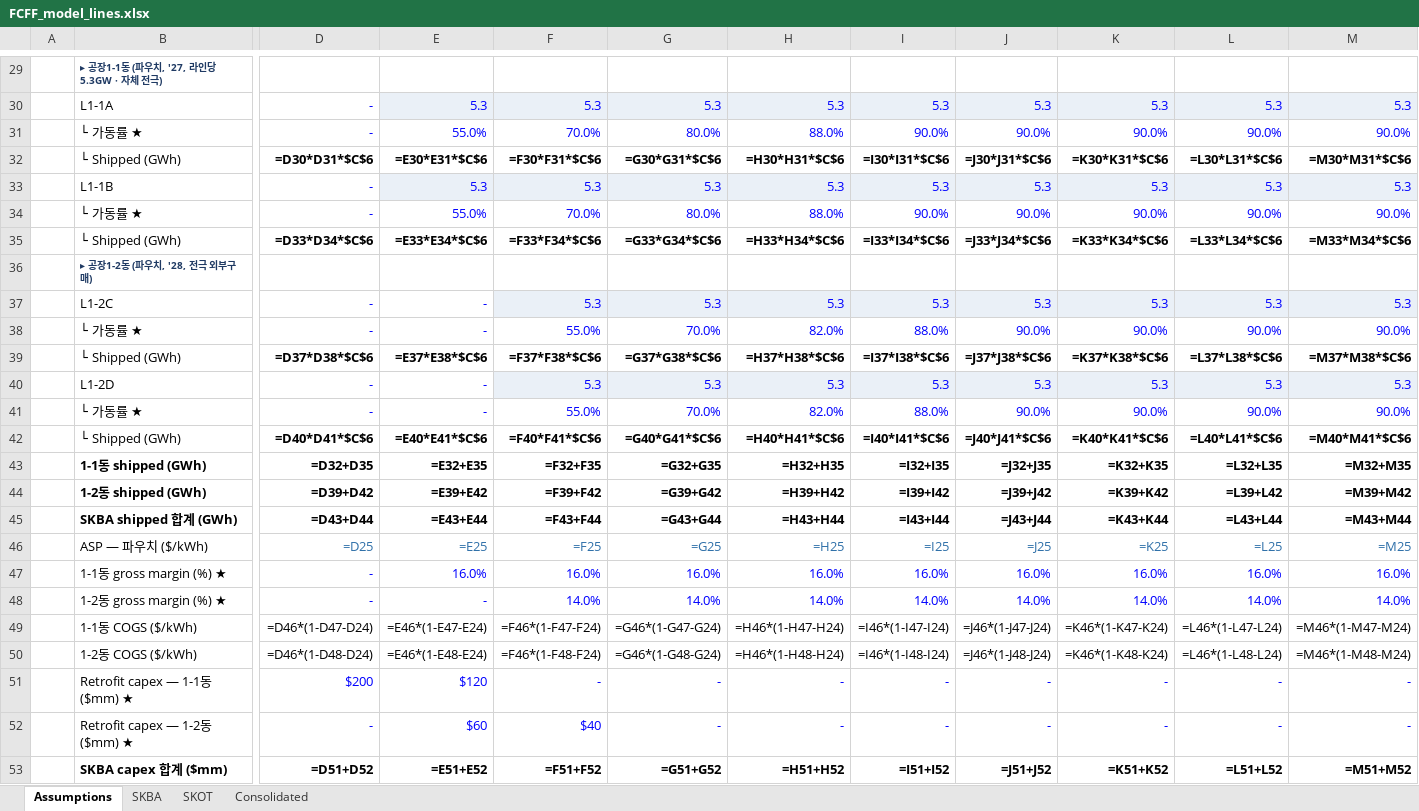
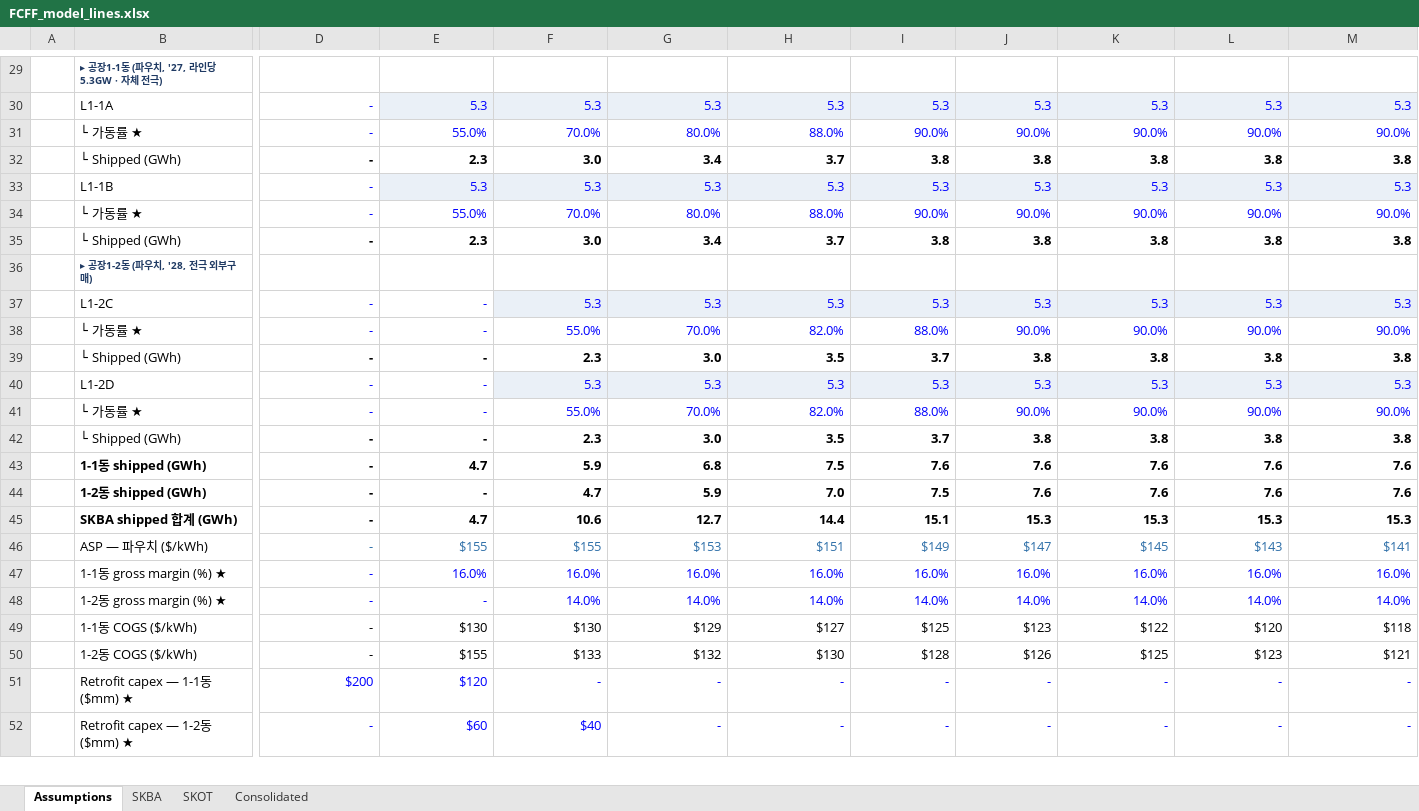
Before and after one commit to ljmcoal-gif/bm-x7k2, an Excel workbook: sk_valuation_project/output/FCFF_model_lines.xlsx, sheet Assumptions, drawn as a sheet; only a part is shown, gaps mark what is left out; values as stored, in another font and other column widths than the file's, no borders; formulas without a stored value are shown as written; removed rows and columns are numbered as before the commit, all else as after; rows hold the shown columns only; the diff covers the shown part only; the diff names each change by its address in the sheet, - before the commit and + after, or states it on an @@ line.

```diff
--- a/sk_valuation_project/output/FCFF_model_lines.xlsx (sheet Assumptions)
+++ b/sk_valuation_project/output/FCFF_model_lines.xlsx (sheet Assumptions)
-row 32:  | └ Shipped (GWh) | =D30*D31*$C$6 | =E30*E31*$C$6 | =F30*F31*$C$6 | =G30*G31*$C$6 | =H30*H31*$C$6 | =I30*I31*$C$6 | =J30*J31*$C$6 | =K30*K31*$C$6 | =L30*L31*$C$6 | =M30*M31*$C$6
+row 32:  | └ Shipped (GWh) | - | 2.3 | 3.0 | 3.4 | 3.7 | 3.8 | 3.8 | 3.8 | 3.8 | 3.8
-row 35:  | └ Shipped (GWh) | =D33*D34*$C$6 | =E33*E34*$C$6 | =F33*F34*$C$6 | =G33*G34*$C$6 | =H33*H34*$C$6 | =I33*I34*$C$6 | =J33*J34*$C$6 | =K33*K34*$C$6 | =L33*L34*$C$6 | =M33*M34*$C$6
+row 35:  | └ Shipped (GWh) | - | 2.3 | 3.0 | 3.4 | 3.7 | 3.8 | 3.8 | 3.8 | 3.8 | 3.8
-row 39:  | └ Shipped (GWh) | =D37*D38*$C$6 | =E37*E38*$C$6 | =F37*F38*$C$6 | =G37*G38*$C$6 | =H37*H38*$C$6 | =I37*I38*$C$6 | =J37*J38*$C$6 | =K37*K38*$C$6 | =L37*L38*$C$6 | =M37*M38*$C$6
+row 39:  | └ Shipped (GWh) | - | - | 2.3 | 3.0 | 3.5 | 3.7 | 3.8 | 3.8 | 3.8 | 3.8
-row 42:  | └ Shipped (GWh) | =D40*D41*$C$6 | =E40*E41*$C$6 | =F40*F41*$C$6 | =G40*G41*$C$6 | =H40*H41*$C$6 | =I40*I41*$C$6 | =J40*J41*$C$6 | =K40*K41*$C$6 | =L40*L41*$C$6 | =M40*M41*$C$6
-row 43:  | 1-1동 shipped (GWh) | =D32+D35 | =E32+E35 | =F32+F35 | =G32+G35 | =H32+H35 | =I32+I35 | =J32+J35 | =K32+K35 | =L32+L35 | =M32+M35
-row 44:  | 1-2동 shipped (GWh) | =D39+D42 | =E39+E42 | =F39+F42 | =G39+G42 | =H39+H42 | =I39+I42 | =J39+J42 | =K39+K42 | =L39+L42 | =M39+M42
-row 45:  | SKBA shipped 합계 (GWh) | =D43+D44 | =E43+E44 | =F43+F44 | =G43+G44 | =H43+H44 | =I43+I44 | =J43+J44 | =K43+K44 | =L43+L44 | =M43+M44
-row 46:  | ASP — 파우치 ($/kWh) | =D25 | =E25 | =F25 | =G25 | =H25 | =I25 | =J25 | =K25 | =L25 | =M25
+row 42:  | └ Shipped (GWh) | - | - | 2.3 | 3.0 | 3.5 | 3.7 | 3.8 | 3.8 | 3.8 | 3.8
+row 43:  | 1-1동 shipped (GWh) | - | 4.7 | 5.9 | 6.8 | 7.5 | 7.6 | 7.6 | 7.6 | 7.6 | 7.6
+row 44:  | 1-2동 shipped (GWh) | - | - | 4.7 | 5.9 | 7.0 | 7.5 | 7.6 | 7.6 | 7.6 | 7.6
+row 45:  | SKBA shipped 합계 (GWh) | - | 4.7 | 10.6 | 12.7 | 14.4 | 15.1 | 15.3 | 15.3 | 15.3 | 15.3
+row 46:  | ASP — 파우치 ($/kWh) | - | $155 | $155 | $153 | $151 | $149 | $147 | $145 | $143 | $141
-row 49:  | 1-1동 COGS ($/kWh) | =D46*(1-D47-D24) | =E46*(1-E47-E24) | =F46*(1-F47-F24) | =G46*(1-G47-G24) | =H46*(1-H47-H24) | =I46*(1-I47-I24) | =J46*(1-J47-J24) | =K46*(1-K47-K24) | =L46*(1-L47-L24) | =M46*(1-M47-M24)
-row 50:  | 1-2동 COGS ($/kWh) | =D46*(1-D48-D24) | =E46*(1-E48-E24) | =F46*(1-F48-F24) | =G46*(1-G48-G24) | =H46*(1-H48-H24) | =I46*(1-I48-I24) | =J46*(1-J48-J24) | =K46*(1-K48-K24) | =L46*(1-L48-L24) | =M46*(1-M48-M24)
+row 49:  | 1-1동 COGS ($/kWh) | - | $130 | $130 | $129 | $127 | $125 | $123 | $122 | $120 | $118
+row 50:  | 1-2동 COGS ($/kWh) | - | $155 | $133 | $132 | $130 | $128 | $126 | $125 | $123 | $121
-row 53:  | SKBA capex 합계 ($mm) | =D51+D52 | =E51+E52 | =F51+F52 | =G51+G52 | =H51+H52 | =I51+I52 | =J51+J52 | =K51+K52 | =L51+L52 | =M51+M52
```
Also changed, not shown: 15 added rows and 14 removed rows elsewhere in this sheet, sheet SKBA, sheet SKOT, sheet Consolidated, charts or pictures, 1 other file.
